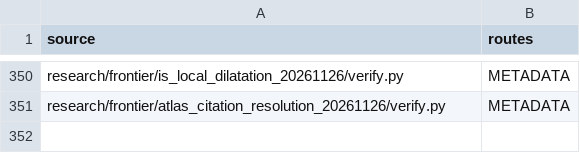
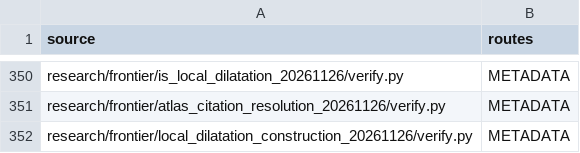
Before and after one commit to dovvnloading/loops-research-archive, a TSV file: formalization/physical_bridge_sources.tsv, drawn as a sheet; only a part is shown, gaps mark what is left out.

Commit message:
Construct equivariant marked-trace extension and isolate open uniform strain estimate

```diff
--- a/formalization/physical_bridge_sources.tsv
+++ b/formalization/physical_bridge_sources.tsv
@@ -351 +351,2 @@ research/frontier/is_local_dilatation_20261126/verify.py	METADATA
 research/frontier/atlas_citation_resolution_20261126/verify.py	METADATA
+research/frontier/local_dilatation_construction_20261126/verify.py	METADATA
```
Also changed, not shown: 3 other files.
